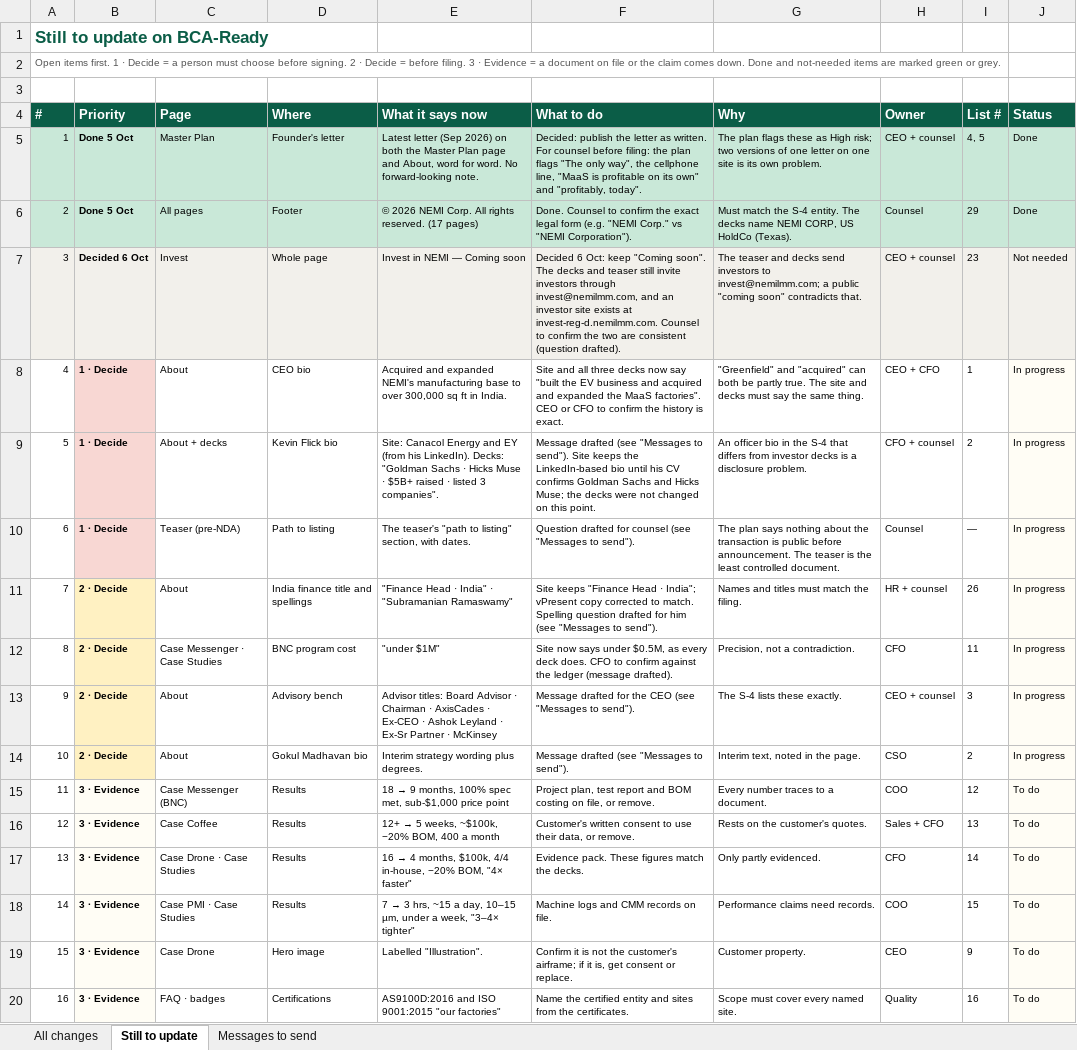
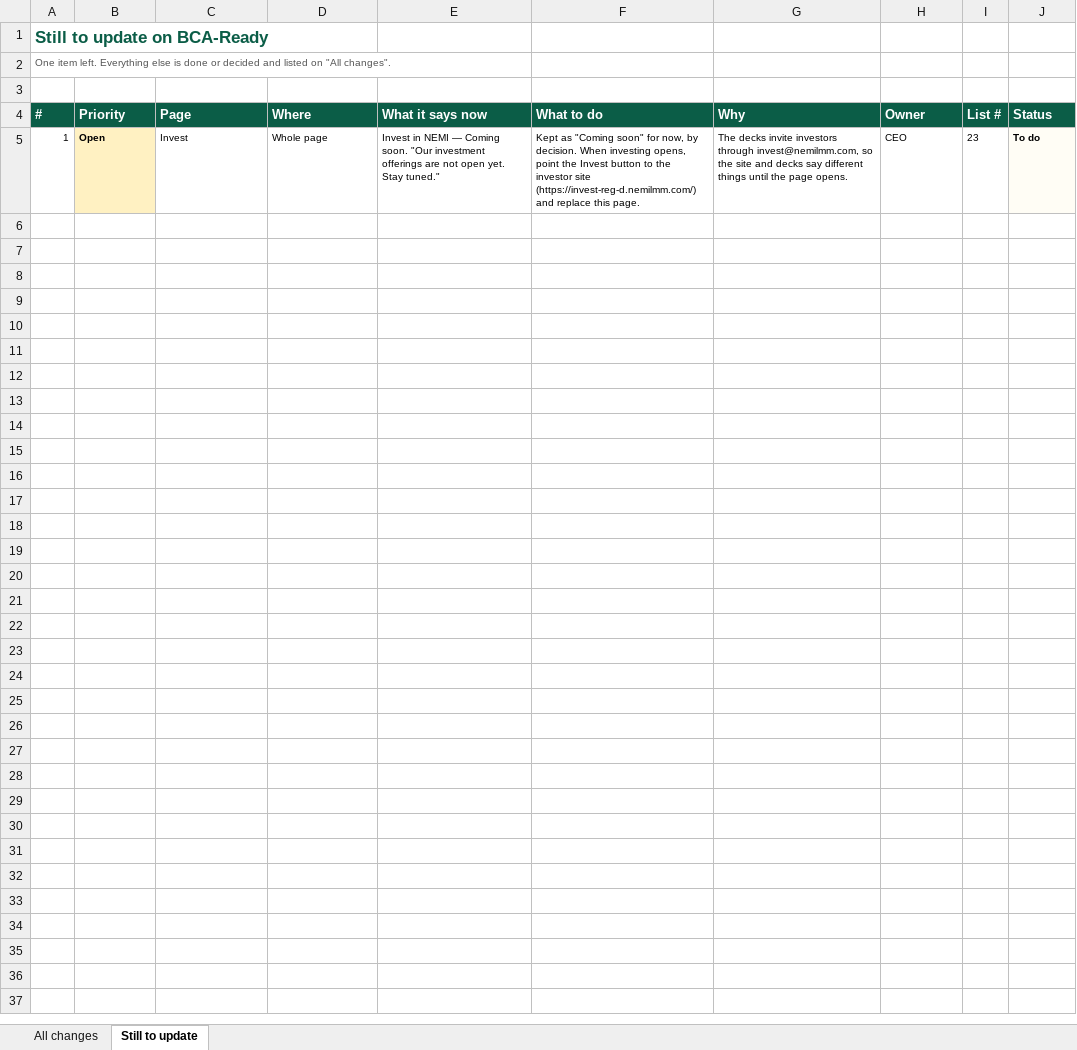
Before and after one commit to Nemi52344/nemi-lmm-site, an Excel workbook: _s4/NEMI_BCA-Ready_all_changes.xlsx, sheet Still to update, drawn as a sheet; only a part is shown; values as stored, in another font and other column widths than the file's, no borders; conditional formats not drawn; the diff covers the shown part only; the diff names each change by its address in the sheet, - before the commit and + after, or states it on an @@ line.

```diff
--- a/_s4/NEMI_BCA-Ready_all_changes.xlsx (sheet Still to update)
+++ b/_s4/NEMI_BCA-Ready_all_changes.xlsx (sheet Still to update)
-sheet tab: Messages to send
-A2 (#): Open items first. 1 · Decide = a person must choose before signing. 2 · Decide = before filing. 3 · Evidence = a document on file or the claim comes down. Done and not-needed items are marked green or grey.
+A2 (#): One item left. Everything else is done or decided and listed on "All changes".
-A5 fill: #C9E8D8
+A5 fill: none
-B5 (Priority): Done 5 Oct
+B5 (Priority): Open
-B5 fill: #C9E8D8
+B5 fill: #FFF1C2
-C5 (Page): Master Plan
+C5 (Page): Invest
-C5:I5 fill: #C9E8D8
+C5:I5 fill: none
-D5 (Where): Founder's letter
+D5 (Where): Whole page
-E5 (What it says now): Latest letter (Sep 2026) on both the Master Plan page and About, word for word. No forward-looking note.
+E5 (What it says now): Invest in NEMI — Coming soon. "Our investment offerings are not open yet. Stay tuned."
-F5 (What to do): Decided: publish the letter as written. For counsel before filing: the plan flags "The only way", the cellphone line, "MaaS is profitable on its own" and "profitably, today".
+F5 (What to do): Kept as "Coming soon" for now, by decision. When investing opens, point the Invest button to the investor site (https://invest-reg-d.nemilmm.com/) and replace this page.
-G5 (Why): The plan flags these as High risk; two versions of one letter on one site is its own problem.
+G5 (Why): The decks invite investors through invest@nemilmm.com, so the site and decks say different things until the page opens.
-H5 (Owner): CEO + counsel
+H5 (Owner): CEO
-I5 (List #): 4, 5
+I5 (List #): 23
-J5 (Status): Done
+J5 (Status): To do
@@ J5 fill: #C9E8D8 → #FFFDF5, bold: off → on @@
-row 6: 2 | Done 5 Oct | All pages | Footer | © 2026 NEMI Corp. All rights reserved. (17 pages) | Done. Counsel to confirm the exact legal form (e.g. "NEMI Corp." vs "NEMI Corporation"). | Must match the S-4 entity. The decks name NEMI CORP, US HoldCo (Texas). | Counsel | 29 | Done
-row 7: 3 | Decided 6 Oct | Invest | Whole page | Invest in NEMI — Coming soon | Decided 6 Oct: keep "Coming soon". The decks and teaser still invite investors through invest@nemilmm.com, and an investor site exists at invest-reg-d.nemilmm.com. Counsel to confirm the two are consistent (question drafted). | The teaser and decks send investors to invest@nemilmm.com; a public "coming soon" contradicts that. | CEO + counsel | 23 | Not needed
-row 8: 4 | 1 · Decide | About | CEO bio | Acquired and expanded NEMI's manufacturing base to over 300,000 sq ft in India. | Site and all three decks now say "built the EV business and acquired and expanded the MaaS factories". CEO or CFO to confirm the history is exact. | "Greenfield" and "acquired" can both be partly true. The site and decks must say the same thing. | CEO + CFO | 1 | In progress
-row 9: 5 | 1 · Decide | About + decks | Kevin Flick bio | Site: Canacol Energy and EY (from his LinkedIn). Decks: "Goldman Sachs · Hicks Muse · $5B+ raised · listed 3 companies". | Message drafted (see "Messages to send"). Site keeps the LinkedIn-based bio until his CV confirms Goldman Sachs and Hicks Muse; the decks were not changed on this point. | An officer bio in the S-4 that differs from investor decks is a disclosure problem. | CFO + counsel | 2 | In progress
-row 10: 6 | 1 · Decide | Teaser (pre-NDA) | Path to listing | The teaser's "path to listing" section, with dates. | Question drafted for counsel (see "Messages to send"). | The plan says nothing about the transaction is public before announcement. The teaser is the least controlled document. | Counsel | — | In progress
-row 11: 7 | 2 · Decide | About | India finance title and spellings | "Finance Head · India" · "Subramanian Ramaswamy" | Site keeps "Finance Head · India"; vPresent copy corrected to match. Spelling question drafted for him (see "Messages to send"). | Names and titles must match the filing. | HR + counsel | 26 | In progress
-row 12: 8 | 2 · Decide | Case Messenger · Case Studies | BNC program cost | "under $1M" | Site now says under $0.5M, as every deck does. CFO to confirm against the ledger (message drafted). | Precision, not a contradiction. | CFO | 11 | In progress
-row 13: 9 | 2 · Decide | About | Advisory bench | Advisor titles: Board Advisor · Chairman · AxisCades · Ex-CEO · Ashok Leyland · Ex-Sr Partner · McKinsey | Message drafted for the CEO (see "Messages to send"). | The S-4 lists these exactly. | CEO + counsel | 3 | In progress
-row 14: 10 | 2 · Decide | About | Gokul Madhavan bio | Interim strategy wording plus degrees. | Message drafted (see "Messages to send"). | Interim text, noted in the page. | CSO | 2 | In progress
-row 15: 11 | 3 · Evidence | Case Messenger (BNC) | Results | 18 → 9 months, 100% spec met, sub-$1,000 price point | Project plan, test report and BOM costing on file, or remove. | Every number traces to a document. | COO | 12 | To do
-row 16: 12 | 3 · Evidence | Case Coffee | Results | 12+ → 5 weeks, ~$100k, −20% BOM, 400 a month | Customer's written consent to use their data, or remove. | Rests on the customer's quotes. | Sales + CFO | 13 | To do
-row 17: 13 | 3 · Evidence | Case Drone · Case Studies | Results | 16 → 4 months, $100k, 4/4 in-house, −20% BOM, "4× faster" | Evidence pack. These figures match the decks. | Only partly evidenced. | CFO | 14 | To do
-row 18: 14 | 3 · Evidence | Case PMI · Case Studies | Results | 7 → 3 hrs, ~15 a day, 10–15 µm, under a week, "3–4× tighter" | Machine logs and CMM records on file. | Performance claims need records. | COO | 15 | To do
-row 19: 15 | 3 · Evidence | Case Drone | Hero image | Labelled "Illustration". | Confirm it is not the customer's airframe; if it is, get consent or replace. | Customer property. | CEO | 9 | To do
-row 20: 16 | 3 · Evidence | FAQ · badges | Certifications | AS9100D:2016 and ISO 9001:2015 "our factories" | Name the certified entity and sites from the certificates. | Scope must cover every named site. | Quality | 16 | To do
```
Also changed, not shown: 13 removed rows elsewhere in this sheet, sheet All changes, 1 other file.
